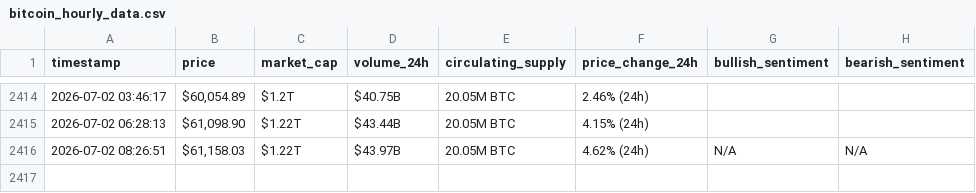
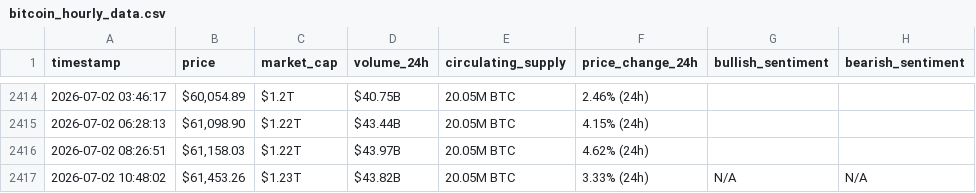
Before and after one commit to AyaHajjaoui/webscraping-automation, a CSV file: bitcoin_hourly_data.csv, drawn as a sheet; only a part is shown, gaps mark what is left out.

```diff
--- a/bitcoin_hourly_data.csv
+++ b/bitcoin_hourly_data.csv
@@ -2415,2 +2415,3 @@ timestamp,price,market_cap,volume_24h,circulating_supply,price_change_24h,bullis
 2026-07-02 06:28:13,"$61,098.90",$1.22T,$43.44B,20.05M BTC,4.15% (24h),,
-2026-07-02 08:26:51,"$61,158.03",$1.22T,$43.97B,20.05M BTC,4.62% (24h),N/A,N/A
+2026-07-02 08:26:51,"$61,158.03",$1.22T,$43.97B,20.05M BTC,4.62% (24h),,
+2026-07-02 10:48:02,"$61,453.26",$1.23T,$43.82B,20.05M BTC,3.33% (24h),N/A,N/A
```
